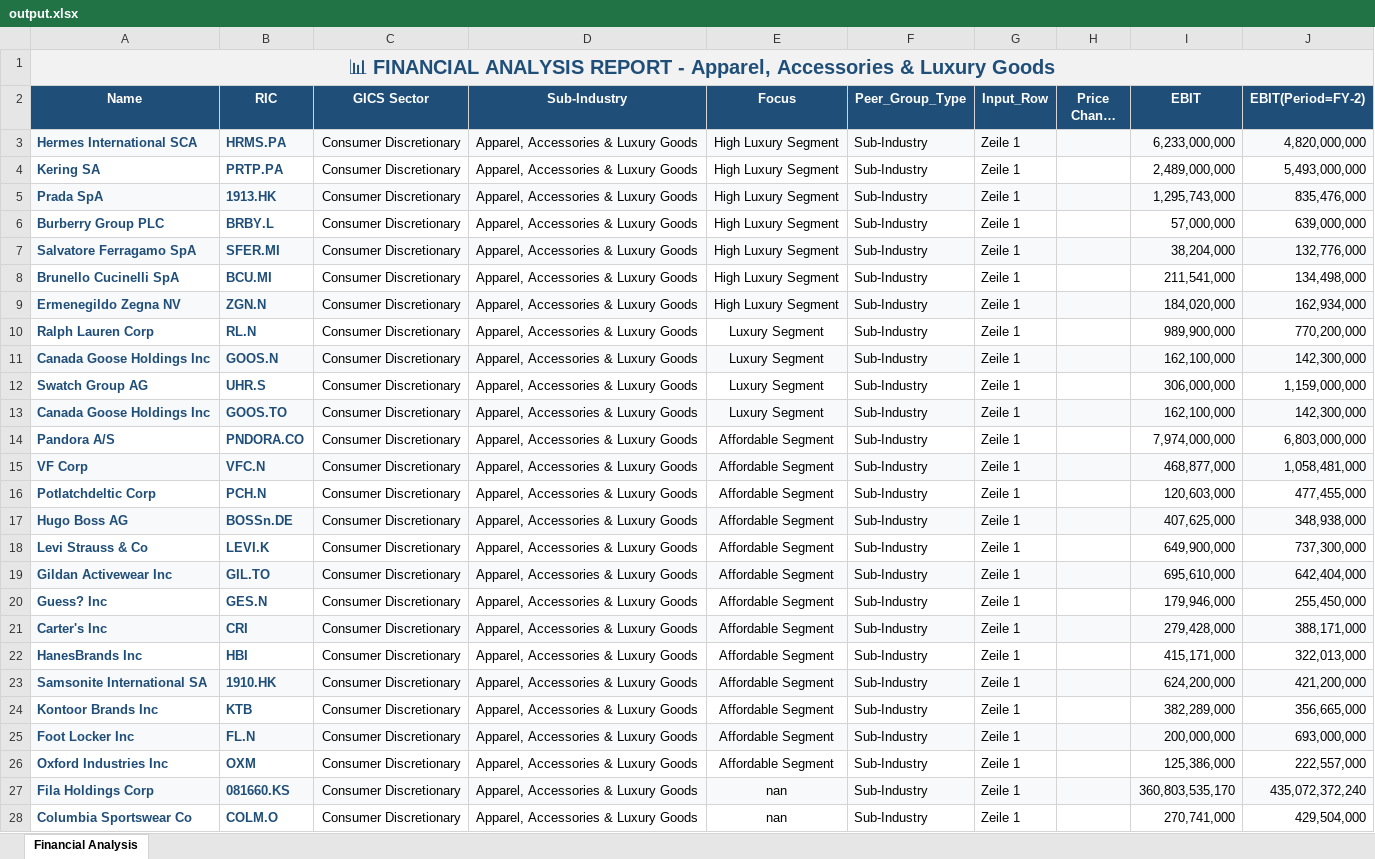
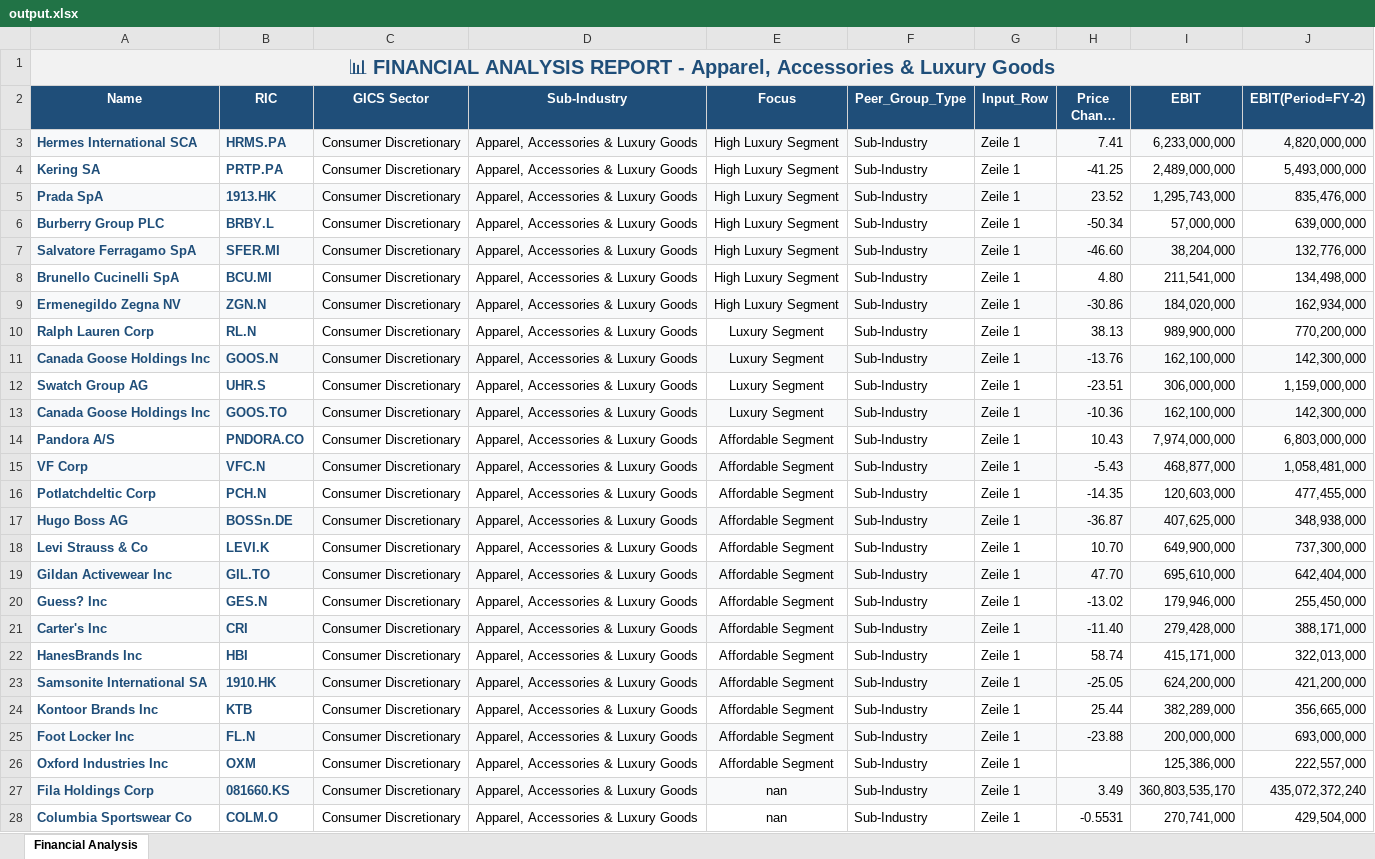
Before and after one commit to Midaspavia/excel_data_script, an Excel workbook: excel_data/output.xlsx, sheet Financial Analysis, drawn as a sheet; only a part is shown; long unchanged cells end in …; values as stored, in another font and other column widths than the file's, no borders; the diff covers the shown part only; the diff names each change by its address in the sheet, - before the commit and + after, or states it on an @@ line.

```diff
--- a/excel_data/output.xlsx (sheet Financial Analysis)
+++ b/excel_data/output.xlsx (sheet Financial Analysis)
-H3 (Price Change YTD (Pct)): (empty)
+H3 (Price Change YTD (Pct)): 7.41
-H4 (Price Change YTD (Pct)): (empty)
+H4 (Price Change YTD (Pct)): -41.25
-H5 (Price Change YTD (Pct)): (empty)
+H5 (Price Change YTD (Pct)): 23.52
-H6 (Price Change YTD (Pct)): (empty)
+H6 (Price Change YTD (Pct)): -50.34
-H7 (Price Change YTD (Pct)): (empty)
+H7 (Price Change YTD (Pct)): -46.60
-H8 (Price Change YTD (Pct)): (empty)
+H8 (Price Change YTD (Pct)): 4.80
-H9 (Price Change YTD (Pct)): (empty)
+H9 (Price Change YTD (Pct)): -30.86
-H10 (Price Change YTD (Pct)): (empty)
+H10 (Price Change YTD (Pct)): 38.13
-H11 (Price Change YTD (Pct)): (empty)
+H11 (Price Change YTD (Pct)): -13.76
-H12 (Price Change YTD (Pct)): (empty)
+H12 (Price Change YTD (Pct)): -23.51
-H13 (Price Change YTD (Pct)): (empty)
+H13 (Price Change YTD (Pct)): -10.36
-H14 (Price Change YTD (Pct)): (empty)
+H14 (Price Change YTD (Pct)): 10.43
-H15 (Price Change YTD (Pct)): (empty)
+H15 (Price Change YTD (Pct)): -5.43
-H16 (Price Change YTD (Pct)): (empty)
+H16 (Price Change YTD (Pct)): -14.35
-H17 (Price Change YTD (Pct)): (empty)
+H17 (Price Change YTD (Pct)): -36.87
-H18 (Price Change YTD (Pct)): (empty)
+H18 (Price Change YTD (Pct)): 10.70
-H19 (Price Change YTD (Pct)): (empty)
+H19 (Price Change YTD (Pct)): 47.70
-H20 (Price Change YTD (Pct)): (empty)
+H20 (Price Change YTD (Pct)): -13.02
-H21 (Price Change YTD (Pct)): (empty)
+H21 (Price Change YTD (Pct)): -11.40
-H22 (Price Change YTD (Pct)): (empty)
+H22 (Price Change YTD (Pct)): 58.74
-H23 (Price Change YTD (Pct)): (empty)
+H23 (Price Change YTD (Pct)): -25.05
-H24 (Price Change YTD (Pct)): (empty)
+H24 (Price Change YTD (Pct)): 25.44
-H25 (Price Change YTD (Pct)): (empty)
+H25 (Price Change YTD (Pct)): -23.88
-H27 (Price Change YTD (Pct)): (empty)
+H27 (Price Change YTD (Pct)): 3.49
-H28 (Price Change YTD (Pct)): (empty)
+H28 (Price Change YTD (Pct)): -0.5531
```
Also changed, not shown: 2 added rows, 2 removed rows and 49 edited cells elsewhere in this sheet, 3 other files.
